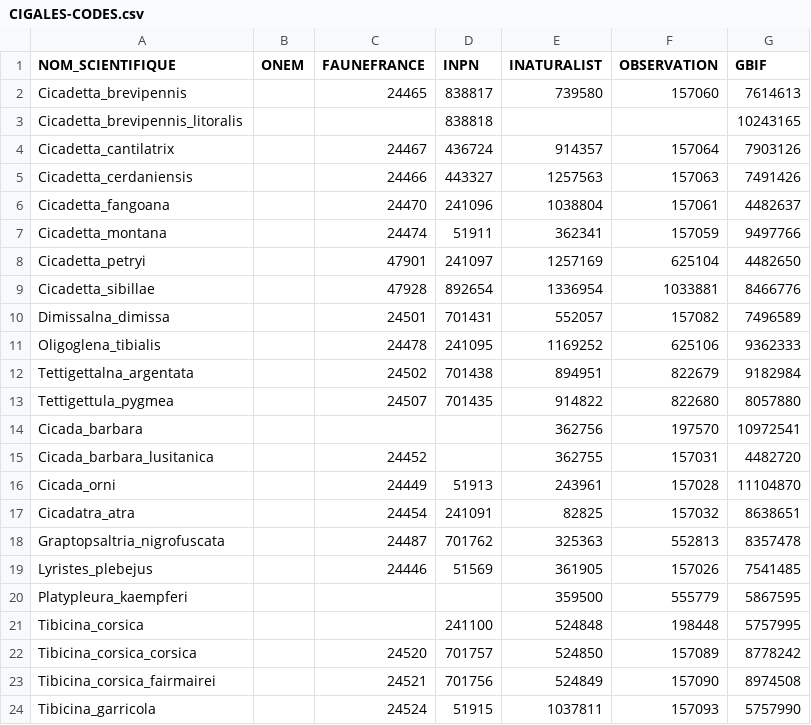
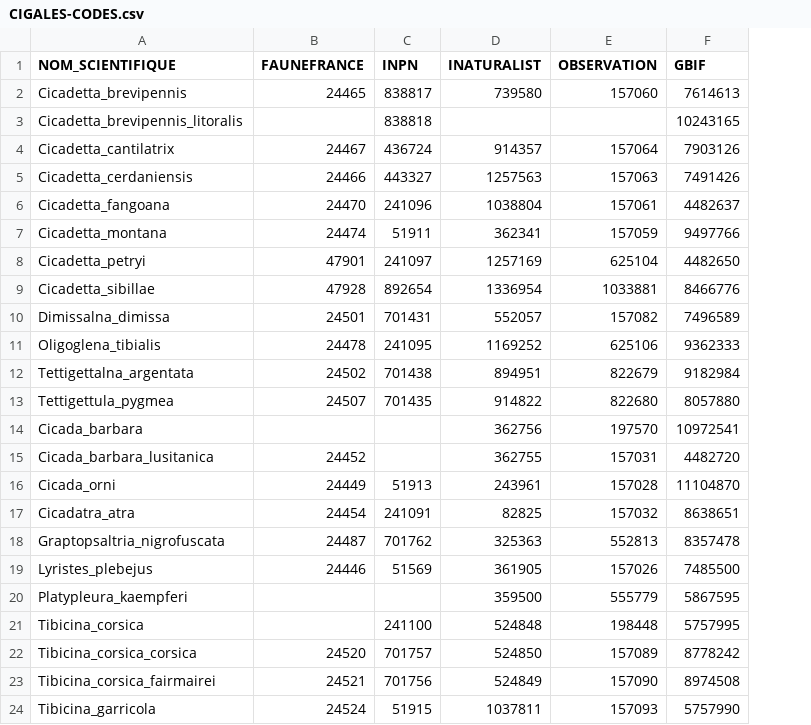
Before and after one commit to CigalesdeFrance/CARTES, a CSV file: CIGALES-CODES.csv, drawn as a sheet; only a part is shown; removed rows and columns are numbered as before the commit, all else as after; the diff names each change by its address in the sheet, - before the commit and + after, or states it on an @@ line.

Commit message:
Correction du code espèce de Lyristes plebejus

```diff
--- a/CIGALES-CODES.csv
+++ b/CIGALES-CODES.csv
-column B (ONEM), empty
-F19 (GBIF): 7541485
+F19 (GBIF): 7485500
```
